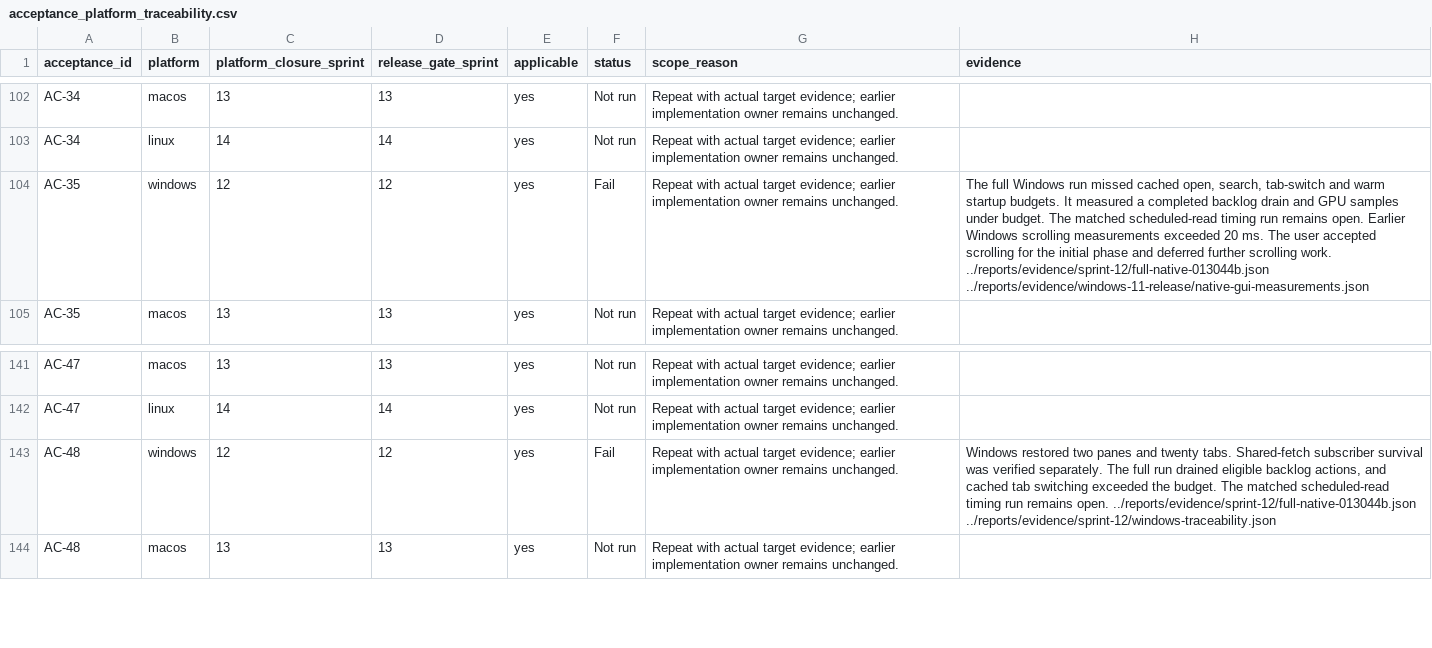
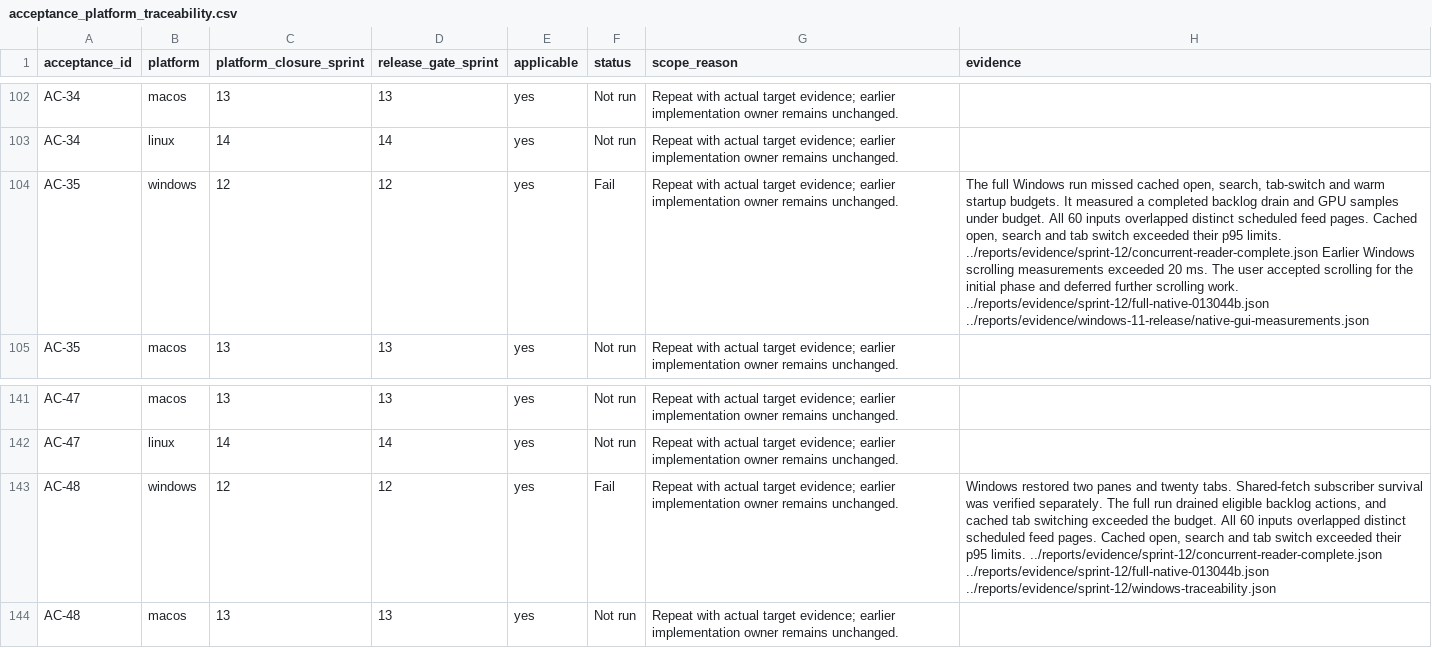
Before and after one commit to joshmarkovic/threadline, a CSV file: docs/spec/acceptance_platform_traceability.csv, drawn as a sheet; only a part is shown, gaps mark what is left out; the diff names each change by its address in the sheet, - before the commit and + after, or states it on an @@ line.

Commit message:
Record all 60 concurrent reader samples
Keep each cached-reader action tied to its actual scheduled response
and report the external timing budget misses.

[skip ci]

```diff
--- a/docs/spec/acceptance_platform_traceability.csv
+++ b/docs/spec/acceptance_platform_traceability.csv
-H104 (evidence): …under budget. The matched scheduled-read timing run remains open. Earlier Windows…
+H104 (evidence): …under budget. All 60 inputs overlapped distinct scheduled feed pages. Cached open, search and tab switch exceeded their p95 limits. ../reports/evidence/sprint-12/concurrent-reader-complete.json Earlier Windows…
-H143 (evidence): …the budget. The matched scheduled-read timing run remains open. ../reports/evidence/sprint-12/full-native-013044b.json ../reports/evidence/sprint-12/windows-traceability.json
+H143 (evidence): …the budget. All 60 inputs overlapped distinct scheduled feed pages. Cached open, search and tab switch exceeded their p95 limits. ../reports/evidence/sprint-12/concurrent-reader-complete.json ../reports/evidence/sprint-12/full-native-013044b.json ../reports/evidence/sprint-12/windows-traceability.json
```
Also changed, not shown: docs/spec/acceptance_traceability.csv, 2 other files.
